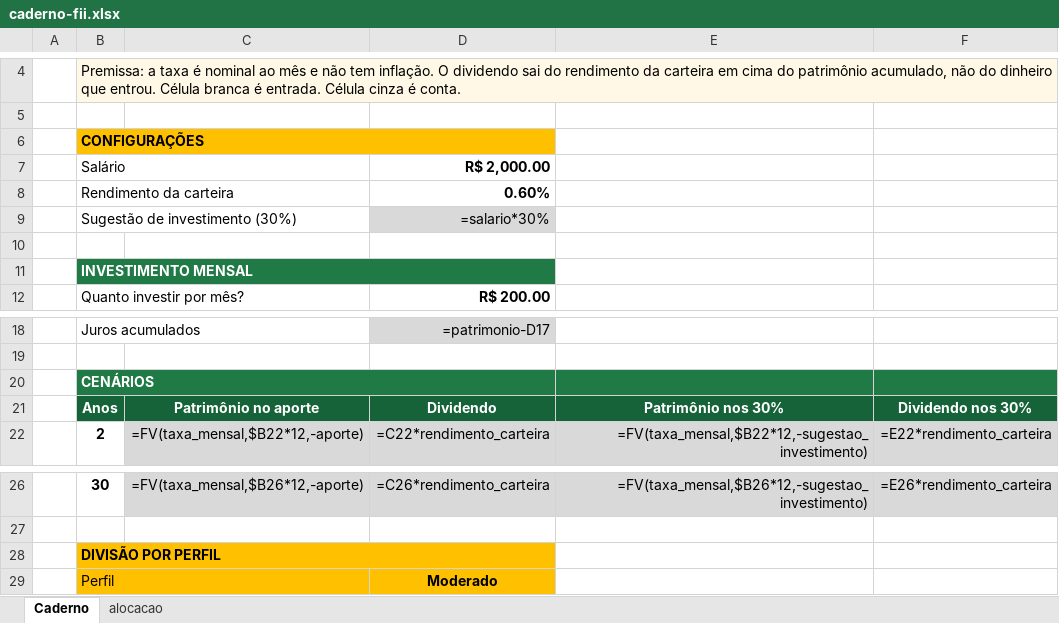
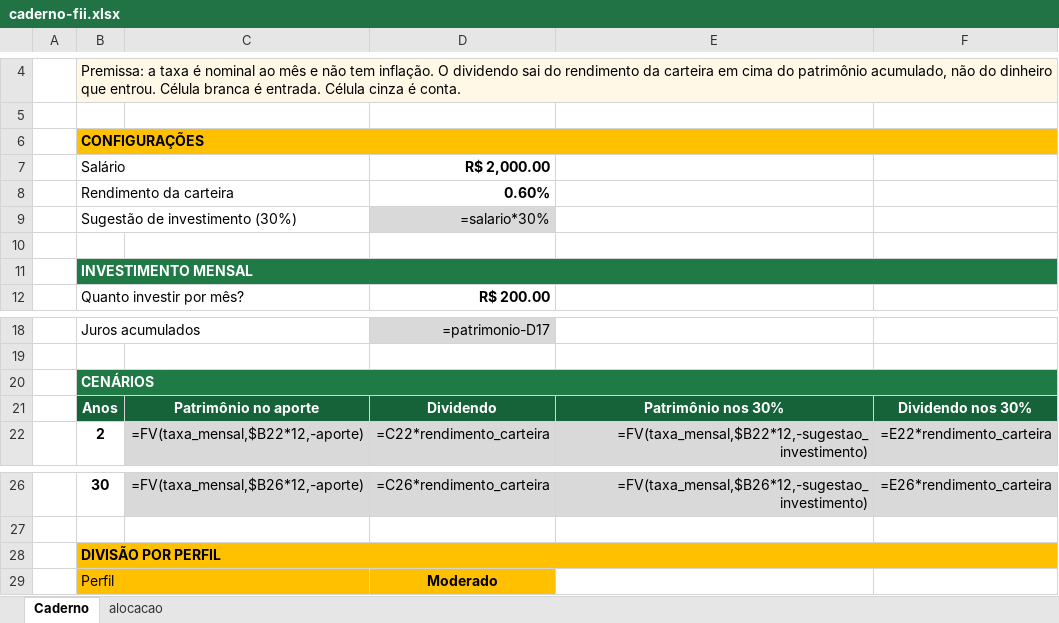
Before and after one commit to sir-devtech/simulador-fiis-excel, an Excel workbook: planilha/caderno-fii.xlsx, sheet Caderno, drawn as a sheet; only a part is shown, gaps mark what is left out; values as stored, in another font and other column widths than the file's, no borders; formulas without a stored value are shown as written; conditional formats not drawn; the diff names each change by its address in the sheet, - before the commit and + after, or states it on an @@ line.

```diff
--- a/planilha/caderno-fii.xlsx (sheet Caderno)
+++ b/planilha/caderno-fii.xlsx (sheet Caderno)
-B6:D6 merged
+B6:F6 merged
-C6:F6 fill: none
+C6:F6 fill: #FFC000
-B11:D11 merged
+B11:F11 merged
-C11:F11 fill: none
+C11:F11 fill: #1F7A46
-B20:D20 merged
+B20:F20 merged
-C20:D20 fill: none
+C20:D20 fill: #1F7A46
-B28:D28 merged
+B28:F28 merged
-C28:F28 fill: none
+C28:F28 fill: #FFC000
```
Also changed, not shown: 2 other files.
